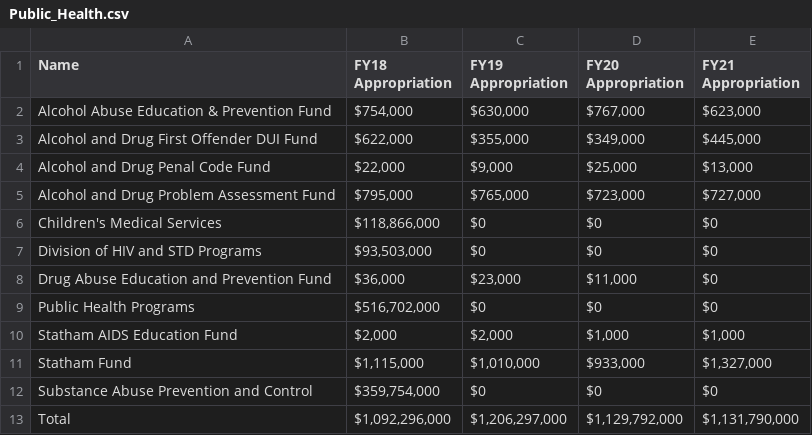
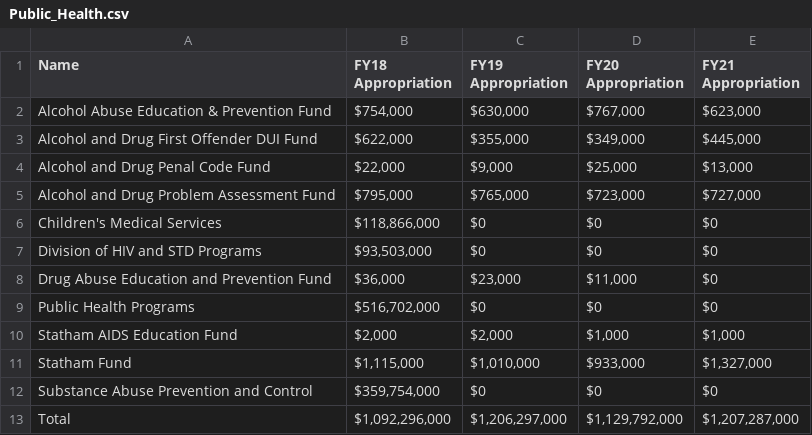
Before and after one commit to lilycow/Amazon_20, a CSV file: LA City/Public_Health.csv, drawn as a sheet.

Commit message:
Update Public_Health.csv

```diff
--- a/LA City/Public_Health.csv
+++ b/LA City/Public_Health.csv
@@ -12,2 +12,2 @@ Statham Fund,"$1,115,000","$1,010,000","$933,000","$1,327,000"
 Substance Abuse Prevention and Control,"$359,754,000",$0,$0,$0
-Total,"$1,092,296,000","$1,206,297,000","$1,129,792,000","$1,131,790,000"
+Total,"$1,092,296,000","$1,206,297,000","$1,129,792,000","$1,207,287,000"
```
